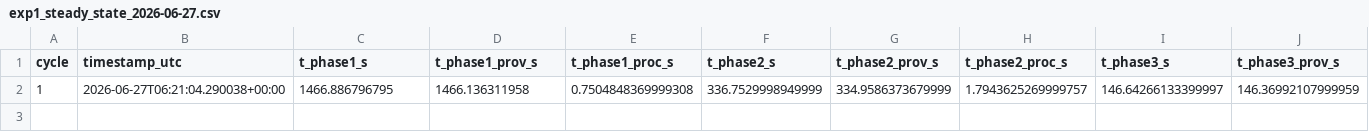
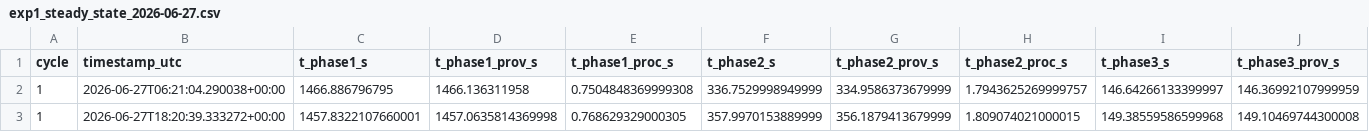
Before and after one commit to kshitiz-Kharal/PL-IaC_MultiCloud_Orchestration, a CSV file: data/exp1_steady_state_2026-06-27.csv, drawn as a sheet; only a part is shown; rows hold the shown columns only; the diff names each change by its address in the sheet, - before the commit and + after, or states it on an @@ line.

```diff
--- a/data/exp1_steady_state_2026-06-27.csv
+++ b/data/exp1_steady_state_2026-06-27.csv
+row 3: 1 | 2026-06-27T18:20:39.333272+00:00 | 1457.8322107660001 | 1457.0635814369998 | 0.768629329000305 | 357.9970153889999 | 356.1879413679999 | 1.809074021000015 | 149.38559586599968 | 149.10469744300008
```
